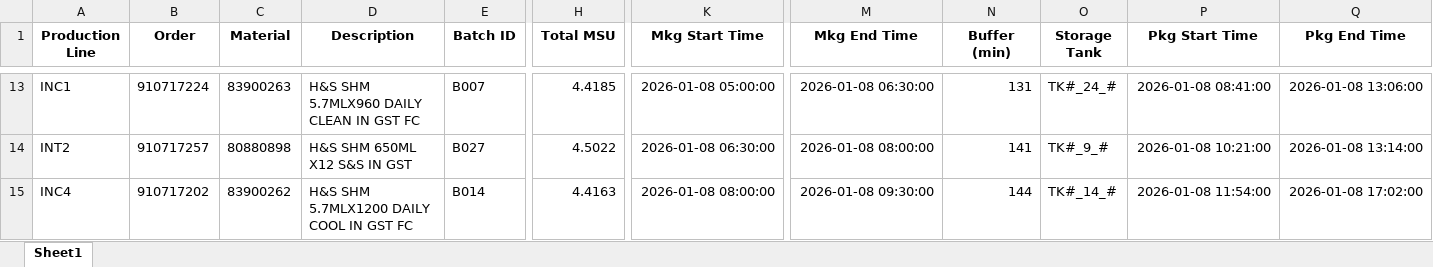
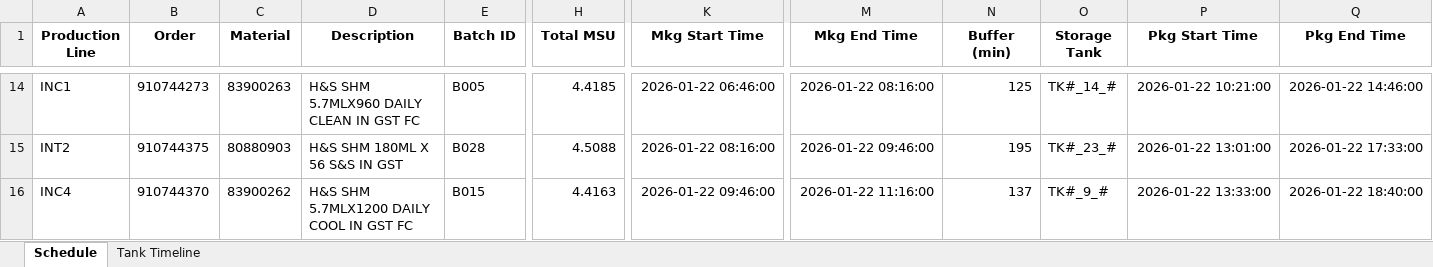
Before and after one commit to Aetheradix/PG-AutoProdTool, an Excel workbook: APPT/data/output/Final_Production_Plan.xlsx, sheet Schedule, drawn as a sheet; only a part is shown, gaps mark what is left out; values as stored, in another font and other column widths than the file's, no borders; addresses are those after the commit; the diff covers the shown part only; the diff names each change by its address in the sheet, - before the commit and + after, or states it on an @@ line.

```diff
--- a/APPT/data/output/Final_Production_Plan.xlsx (sheet Schedule)
+++ b/APPT/data/output/Final_Production_Plan.xlsx (sheet Schedule)
-sheet tab: Sheet1
+sheet tab: Schedule
+sheet tab: Tank Timeline
-B14 (Order): 910717224
+B14 (Order): 910744273
-E14 (Batch ID): B007
+E14 (Batch ID): B005
-K14 (Mkg Start Time): 2026-01-08 05:00:00
+K14 (Mkg Start Time): 2026-01-22 06:46:00
-M14 (Mkg End Time): 2026-01-08 06:30:00
+M14 (Mkg End Time): 2026-01-22 08:16:00
-N14 (Buffer (min)): 131
+N14 (Buffer (min)): 125
-O14 (Storage Tank): TK#_24_#
+O14 (Storage Tank): TK#_14_#
-P14 (Pkg Start Time): 2026-01-08 08:41:00
+P14 (Pkg Start Time): 2026-01-22 10:21:00
-Q14 (Pkg End Time): 2026-01-08 13:06:00
+Q14 (Pkg End Time): 2026-01-22 14:46:00
-B15 (Order): 910717257
+B15 (Order): 910744375
-C15 (Material): 80880898
+C15 (Material): 80880903
-D15 (Description): H&S SHM 650ML X12 S&S IN GST
+D15 (Description): H&S SHM 180ML X 56 S&S IN GST
-E15 (Batch ID): B027
+E15 (Batch ID): B028
-H15 (Total MSU): 4.5022
+H15 (Total MSU): 4.5088
-K15 (Mkg Start Time): 2026-01-08 06:30:00
+K15 (Mkg Start Time): 2026-01-22 08:16:00
-M15 (Mkg End Time): 2026-01-08 08:00:00
+M15 (Mkg End Time): 2026-01-22 09:46:00
-N15 (Buffer (min)): 141
+N15 (Buffer (min)): 195
-O15 (Storage Tank): TK#_9_#
+O15 (Storage Tank): TK#_23_#
-P15 (Pkg Start Time): 2026-01-08 10:21:00
+P15 (Pkg Start Time): 2026-01-22 13:01:00
-Q15 (Pkg End Time): 2026-01-08 13:14:00
+Q15 (Pkg End Time): 2026-01-22 17:33:00
-B16 (Order): 910717202
+B16 (Order): 910744370
-E16 (Batch ID): B014
+E16 (Batch ID): B015
-K16 (Mkg Start Time): 2026-01-08 08:00:00
+K16 (Mkg Start Time): 2026-01-22 09:46:00
-M16 (Mkg End Time): 2026-01-08 09:30:00
+M16 (Mkg End Time): 2026-01-22 11:16:00
-N16 (Buffer (min)): 144
+N16 (Buffer (min)): 137
-O16 (Storage Tank): TK#_14_#
+O16 (Storage Tank): TK#_9_#
-P16 (Pkg Start Time): 2026-01-08 11:54:00
+P16 (Pkg Start Time): 2026-01-22 13:33:00
-Q16 (Pkg End Time): 2026-01-08 17:02:00
+Q16 (Pkg End Time): 2026-01-22 18:40:00
```
Also changed, not shown: 11 added rows, 17 removed rows and 181 edited cells elsewhere in this sheet, 31 other files.
